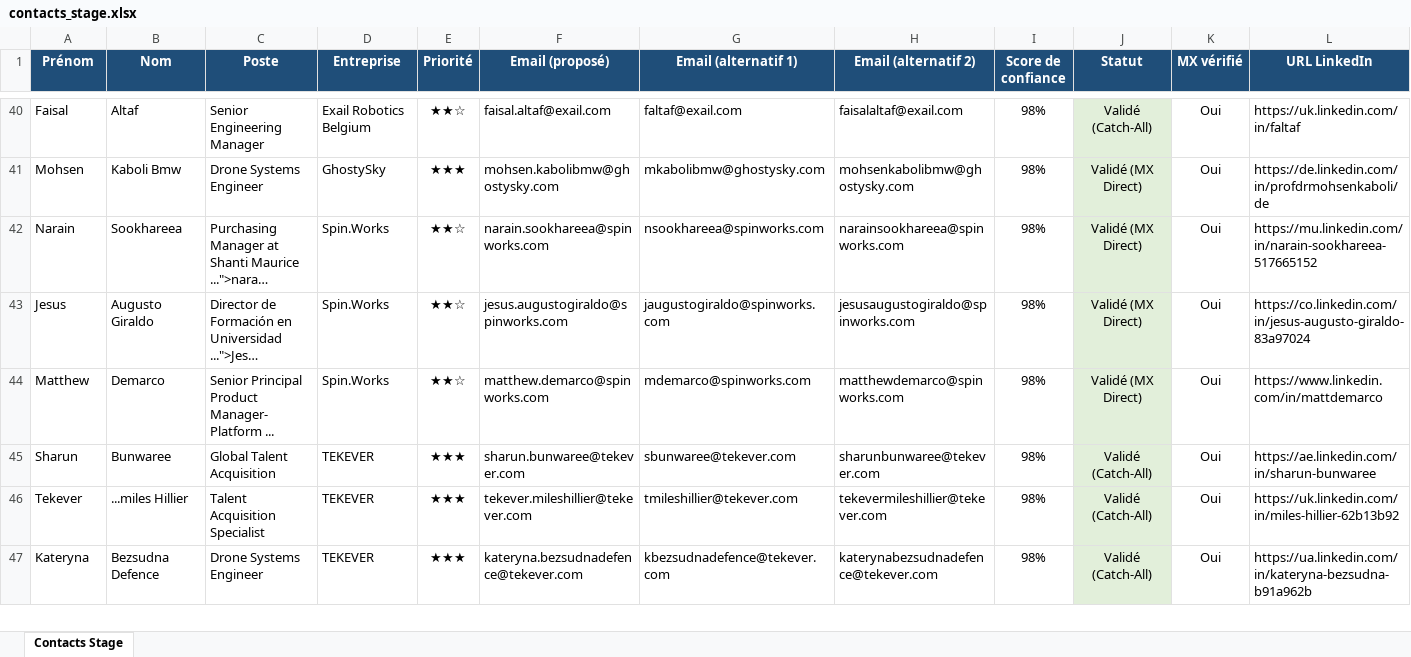
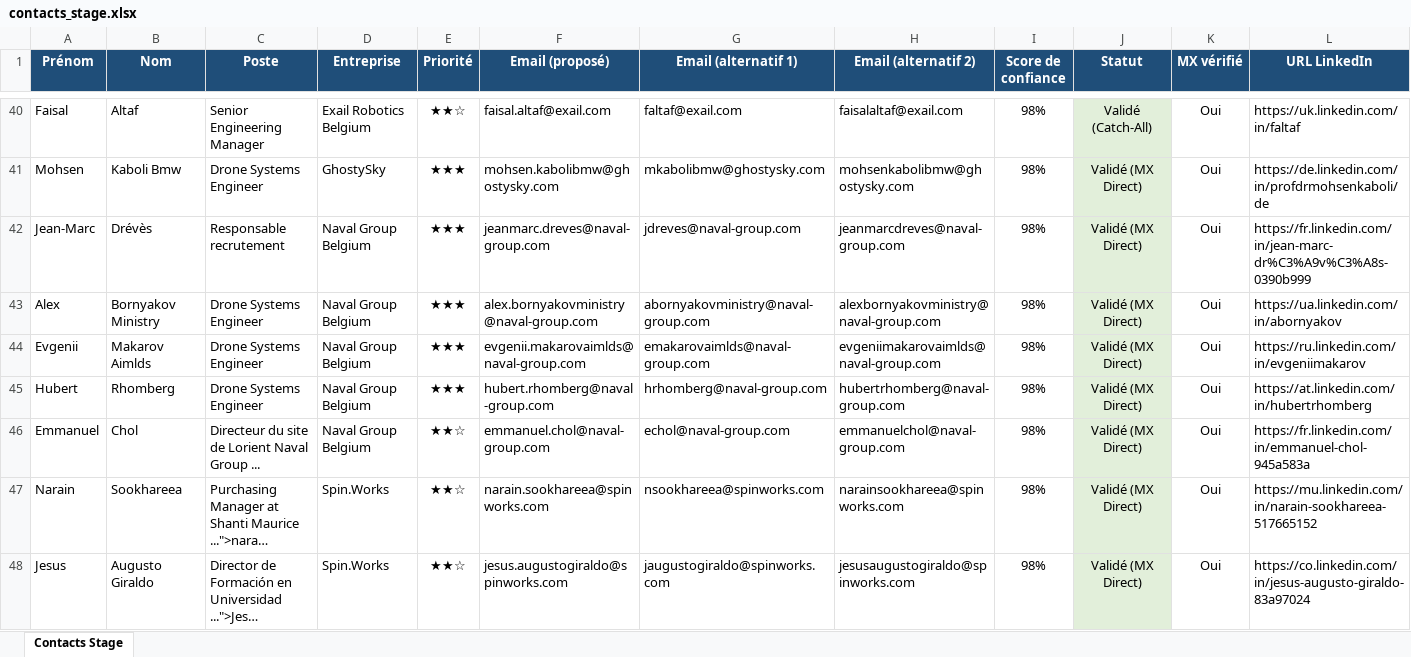
Before and after one commit to medhsiny2003/linkedin-prospector, an Excel workbook: data/contacts_stage.xlsx, sheet Contacts Stage, drawn as a sheet; only a part is shown, gaps mark what is left out; the shorter side is filled out with more unchanged rows; long unchanged cells end in …; values as stored, in another font and other column widths than the file's, no borders; rows hold the shown columns only; the diff names each change by its address in the sheet, - before the commit and + after, or states it on an @@ line.

```diff
--- a/data/contacts_stage.xlsx (sheet Contacts Stage)
+++ b/data/contacts_stage.xlsx (sheet Contacts Stage)
+row 42: Jean-Marc | Drévès | Responsable recrutement | Naval Group Belgium | ★★★ | jeanmarc.dreves@naval-group.com | jdreves@naval-group.com | jeanmarcdreves@naval-group.com | 98% | Validé (MX Direct) | Oui | https://fr.linkedin.com/in/jean-marc-dr%C3%A9v%C3%A8s-0390b999
+row 43: Alex | Bornyakov Ministry | Drone Systems Engineer | Naval Group Belgium | ★★★ | alex.bornyakovministry@naval-group.com | abornyakovministry@naval-group.com | alexbornyakovministry@naval-group.com | 98% | Validé (MX Direct) | Oui | https://ua.linkedin.com/in/abornyakov
+row 44: Evgenii | Makarov Aimlds | Drone Systems Engineer | Naval Group Belgium | ★★★ | evgenii.makarovaimlds@naval-group.com | emakarovaimlds@naval-group.com | evgeniimakarovaimlds@naval-group.com | 98% | Validé (MX Direct) | Oui | https://ru.linkedin.com/in/evgeniimakarov
+row 45: Hubert | Rhomberg | Drone Systems Engineer | Naval Group Belgium | ★★★ | hubert.rhomberg@naval-group.com | hrhomberg@naval-group.com | hubertrhomberg@naval-group.com | 98% | Validé (MX Direct) | Oui | https://at.linkedin.com/in/hubertrhomberg
+row 46: Emmanuel | Chol | Directeur du site de Lorient Naval Group ... | Naval Group Belgium | ★★☆ | emmanuel.chol@naval-group.com | echol@naval-group.com | emmanuelchol@naval-group.com | 98% | Validé (MX Direct) | Oui | https://fr.linkedin.com/in/emmanuel-chol-945a583a
```
Also changed, not shown: 2 other files.
